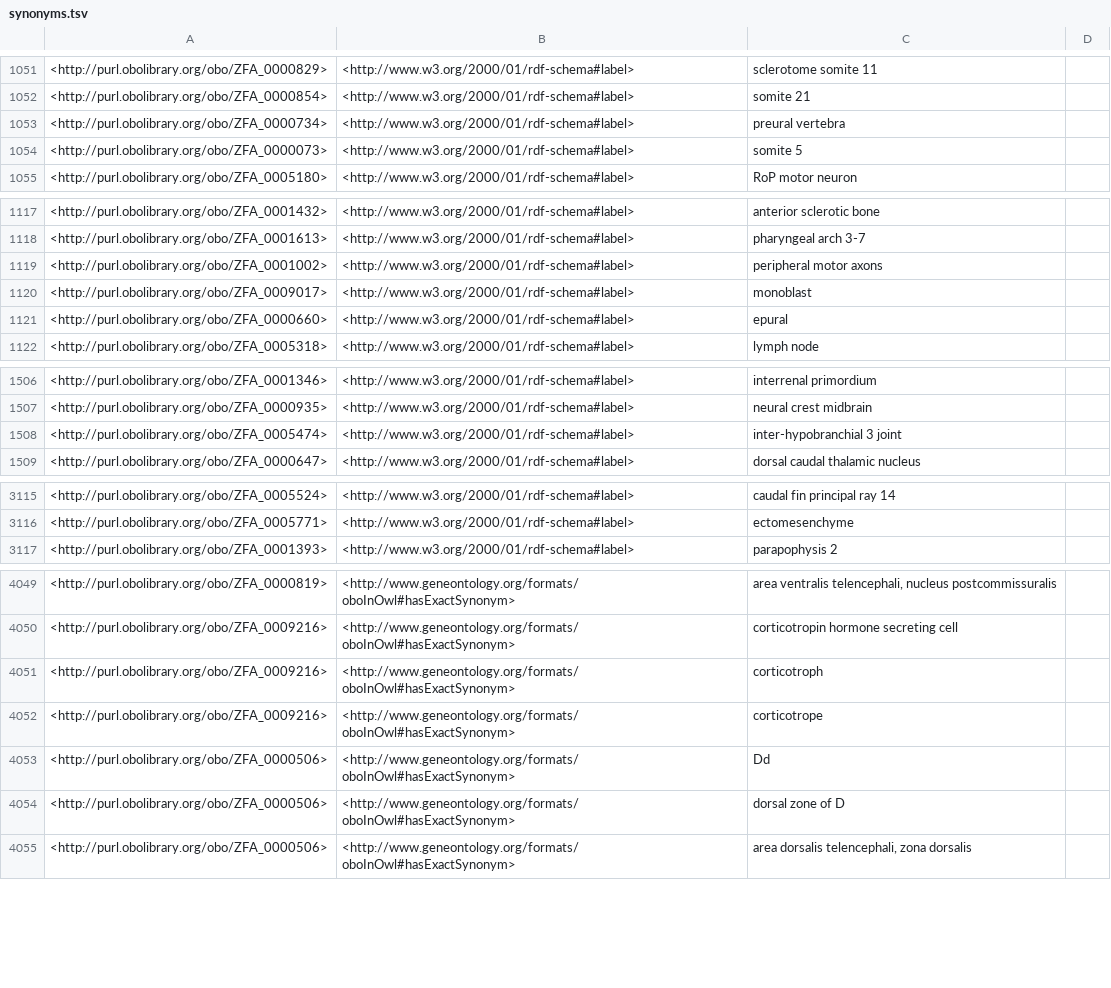
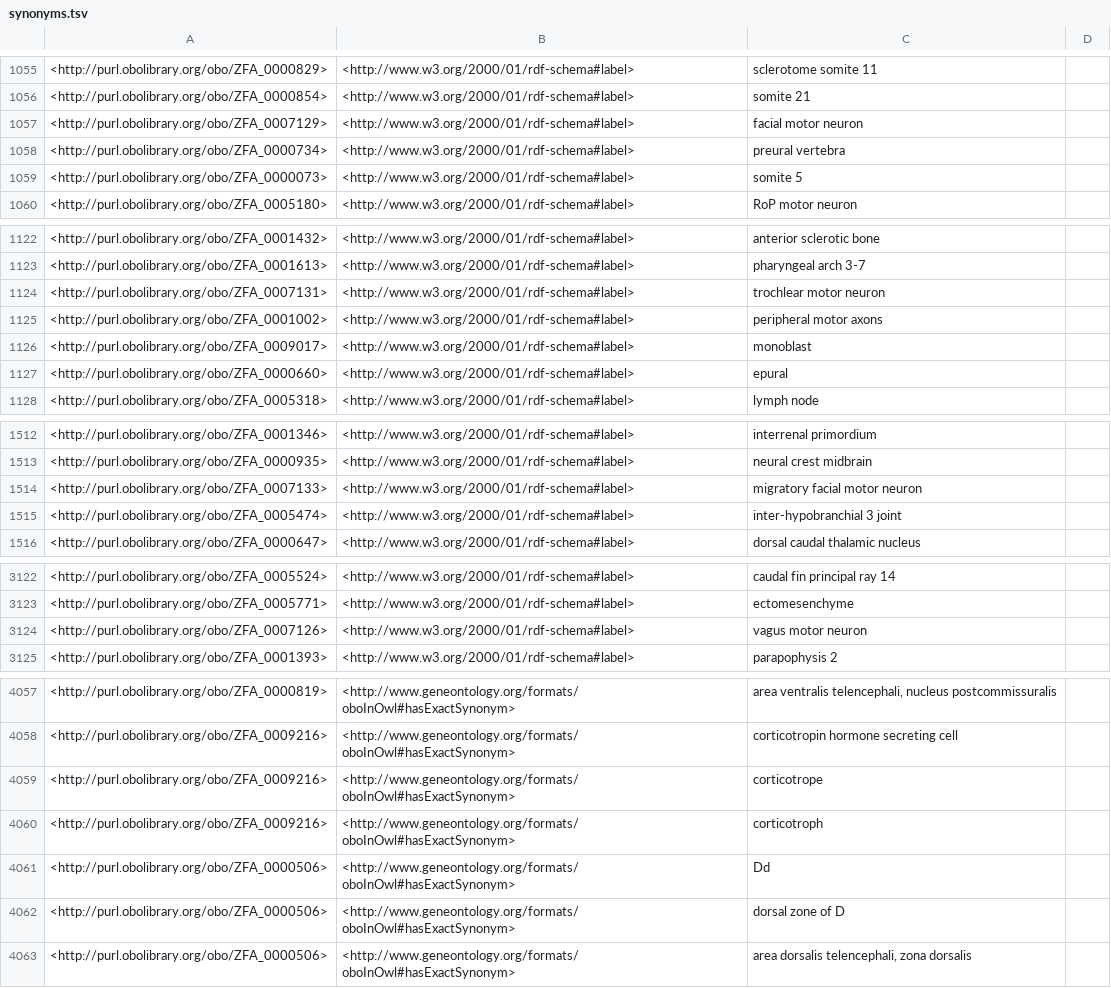
Before and after one commit to ZFIN/zebrafish-anatomical-ontology, a TSV file: src/ontology/reports/synonyms.tsv, drawn as a sheet; only a part is shown, gaps mark what is left out; the diff covers the shown part only.

```diff
--- a/src/ontology/reports/synonyms.tsv
+++ b/src/ontology/reports/synonyms.tsv
@@ -1052,2 +1056,3 @@
 <http://purl.obolibrary.org/obo/ZFA_0000854>	<http://www.w3.org/2000/01/rdf-schema#label>	"somite 21"	
+<http://purl.obolibrary.org/obo/ZFA_0007129>	<http://www.w3.org/2000/01/rdf-schema#label>	"facial motor neuron"	
 <http://purl.obolibrary.org/obo/ZFA_0000734>	<http://www.w3.org/2000/01/rdf-schema#label>	"preural vertebra"	
@@ -1118,2 +1123,3 @@
 <http://purl.obolibrary.org/obo/ZFA_0001613>	<http://www.w3.org/2000/01/rdf-schema#label>	"pharyngeal arch 3-7"	
+<http://purl.obolibrary.org/obo/ZFA_0007131>	<http://www.w3.org/2000/01/rdf-schema#label>	"trochlear motor neuron"	
 <http://purl.obolibrary.org/obo/ZFA_0001002>	<http://www.w3.org/2000/01/rdf-schema#label>	"peripheral motor axons"	
@@ -1507,2 +1513,3 @@
 <http://purl.obolibrary.org/obo/ZFA_0000935>	<http://www.w3.org/2000/01/rdf-schema#label>	"neural crest midbrain"	
+<http://purl.obolibrary.org/obo/ZFA_0007133>	<http://www.w3.org/2000/01/rdf-schema#label>	"migratory facial motor neuron"	
 <http://purl.obolibrary.org/obo/ZFA_0005474>	<http://www.w3.org/2000/01/rdf-schema#label>	"inter-hypobranchial 3 joint"	
@@ -3116,2 +3123,3 @@
 <http://purl.obolibrary.org/obo/ZFA_0005771>	<http://www.w3.org/2000/01/rdf-schema#label>	"ectomesenchyme"	
+<http://purl.obolibrary.org/obo/ZFA_0007126>	<http://www.w3.org/2000/01/rdf-schema#label>	"vagus motor neuron"	
 <http://purl.obolibrary.org/obo/ZFA_0001393>	<http://www.w3.org/2000/01/rdf-schema#label>	"parapophysis 2"	
@@ -4050,4 +4058,4 @@
 <http://purl.obolibrary.org/obo/ZFA_0009216>	<http://www.geneontology.org/formats/oboInOwl#hasExactSynonym>	"corticotropin hormone secreting cell"	
-<http://purl.obolibrary.org/obo/ZFA_0009216>	<http://www.geneontology.org/formats/oboInOwl#hasExactSynonym>	"corticotroph"	
 <http://purl.obolibrary.org/obo/ZFA_0009216>	<http://www.geneontology.org/formats/oboInOwl#hasExactSynonym>	"corticotrope"	
+<http://purl.obolibrary.org/obo/ZFA_0009216>	<http://www.geneontology.org/formats/oboInOwl#hasExactSynonym>	"corticotroph"	
 <http://purl.obolibrary.org/obo/ZFA_0000506>	<http://www.geneontology.org/formats/oboInOwl#hasExactSynonym>	"Dd"	
```
Also changed, not shown: 5 added rows and 2 moved rows elsewhere in this file, src/ontology/reports/basic-report.tsv, 24 other files.
